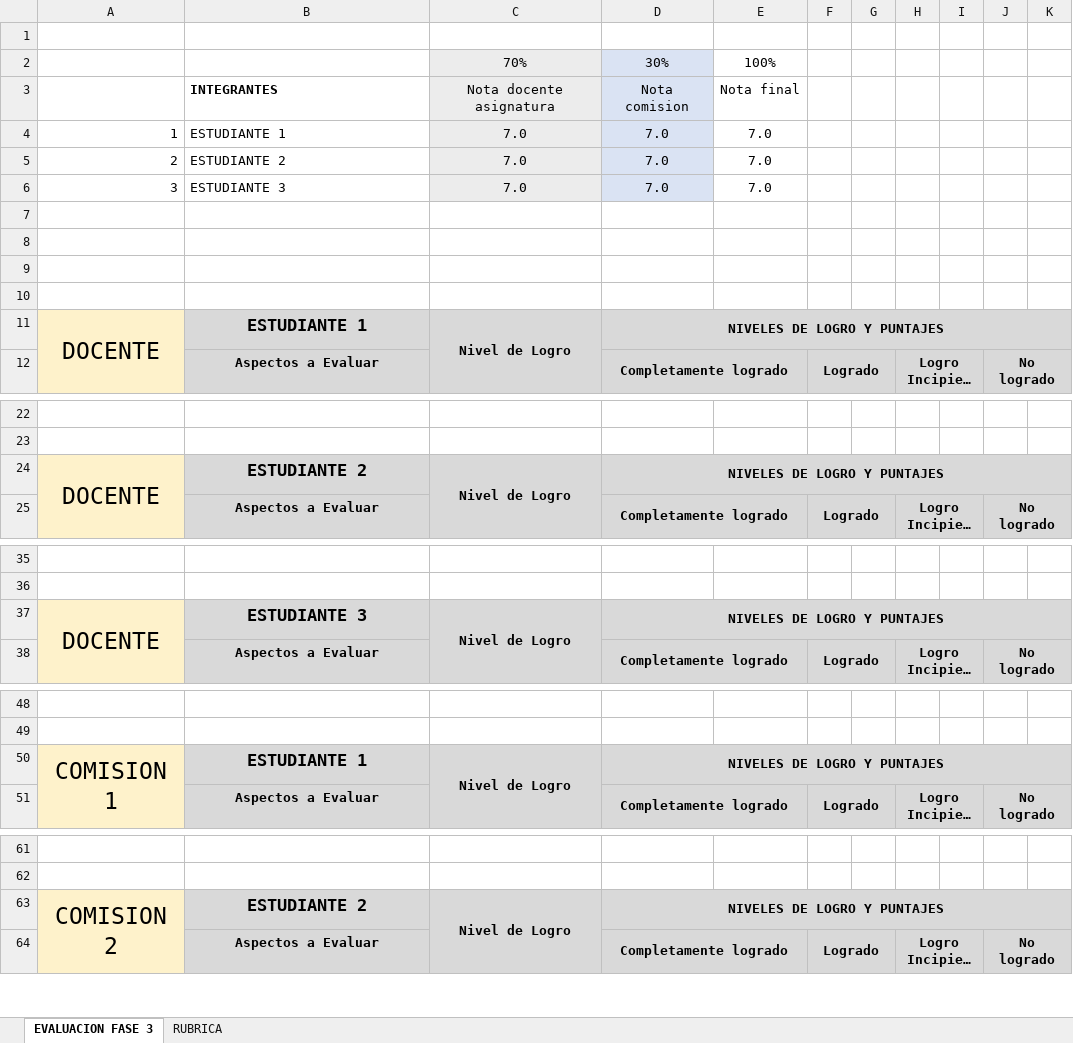
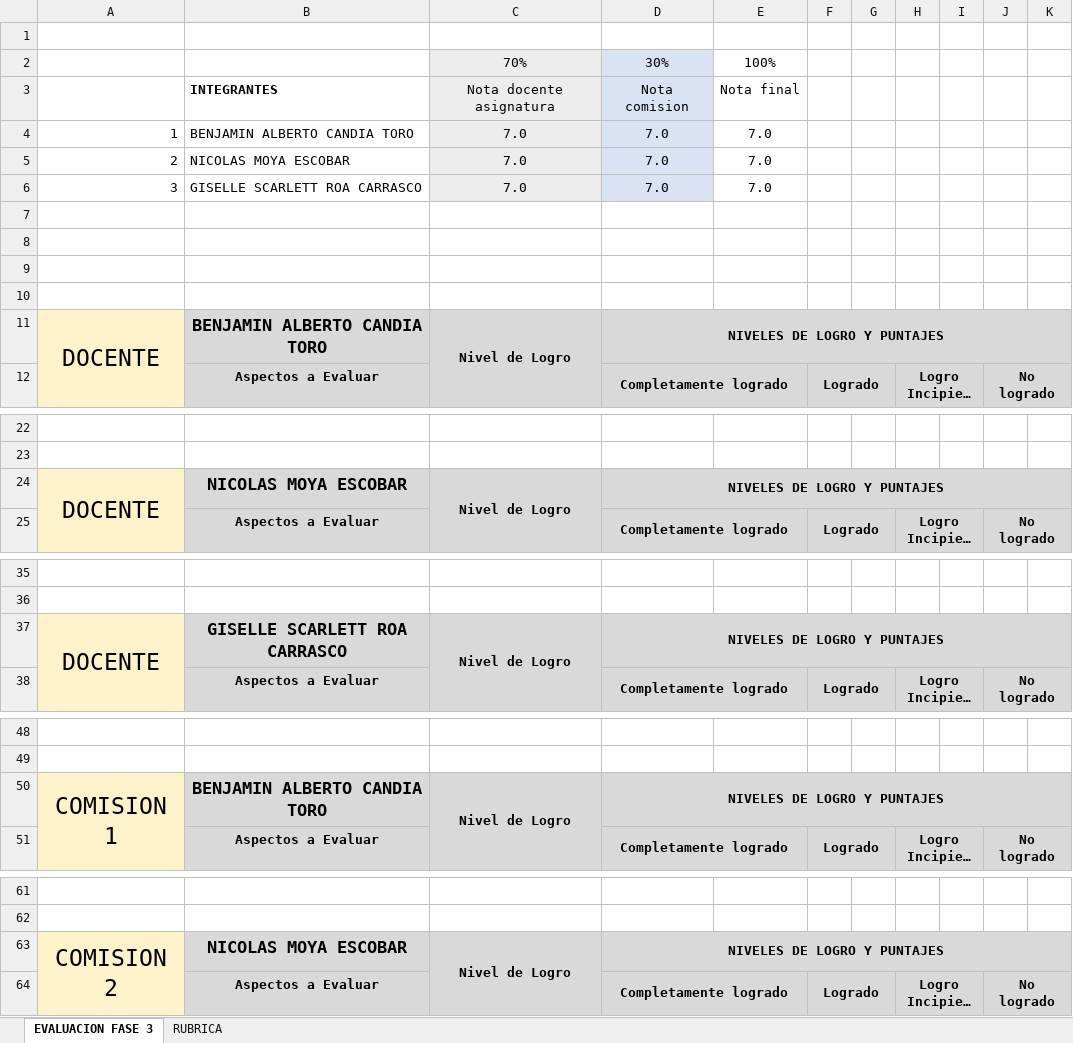
Before and after one commit to GiselleRoa/Capstone, an Excel workbook: Fase_3/Evidencias_Grupales/PLANILLA DE EVALUACIÓN FASE 3 - PRESENTACION FINAL.xlsx, sheet EVALUACION FASE 3, drawn as a sheet; only a part is shown, gaps mark what is left out; long unchanged cells end in …; values as stored, in another font and other column widths than the file's, no borders; conditional formats not drawn; the diff covers the shown part only; the diff names each change by its address in the sheet, - before the commit and + after, or states it on an @@ line.

```diff
--- a/Fase_3/Evidencias_Grupales/PLANILLA DE EVALUACIÓN FASE 3 - PRESENTACION FINAL.xlsx (sheet EVALUACION FASE 3)
+++ b/Fase_3/Evidencias_Grupales/PLANILLA DE EVALUACIÓN FASE 3 - PRESENTACION FINAL.xlsx (sheet EVALUACION FASE 3)
-B4: ESTUDIANTE 1
+B4: BENJAMIN ALBERTO CANDIA TORO
-B5: ESTUDIANTE 2
+B5: NICOLAS MOYA ESCOBAR
-B6: ESTUDIANTE 3
+B6: GISELLE SCARLETT ROA CARRASCO
-B11: ESTUDIANTE 1
+B11: BENJAMIN ALBERTO CANDIA TORO
-B24: ESTUDIANTE 2
+B24: NICOLAS MOYA ESCOBAR
-B37: ESTUDIANTE 3
+B37: GISELLE SCARLETT ROA CARRASCO
-B50: ESTUDIANTE 1
+B50: BENJAMIN ALBERTO CANDIA TORO
-B63: ESTUDIANTE 2
+B63: NICOLAS MOYA ESCOBAR
```
Also changed, not shown: 1 edited cell elsewhere in this sheet, Fase_2/Evidencias_Grupales/PLANILLA DE EVALUACION FINAL FASE 2.xlsx, 41 other files.
